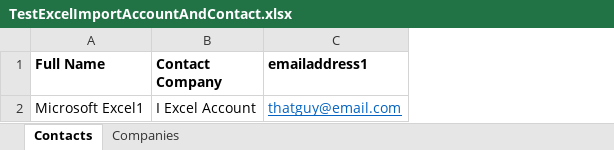
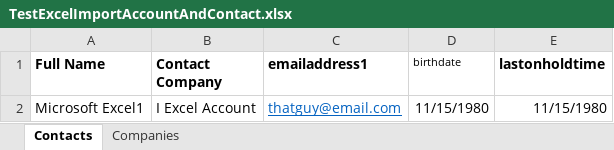
Before and after one commit to josephmcmac/JM-Dataverse-Toolbelt, an Excel workbook: JosephM.Deployment.Test/Files/TestExcelImportAccountAndContact.xlsx, sheet Contacts, drawn as a sheet; values as stored, in another font and other column widths than the file's, no borders; the diff names each change by its address in the sheet, - before the commit and + after, or states it on an @@ line.

Commit message:
Fix date import timezone conversion

```diff
--- a/JosephM.Deployment.Test/Files/TestExcelImportAccountAndContact.xlsx (sheet Contacts)
+++ b/JosephM.Deployment.Test/Files/TestExcelImportAccountAndContact.xlsx (sheet Contacts)
+column D (birthdate), row 2: 11/15/1980
+column E (lastonholdtime), row 2: 11/15/1980
```
Also changed, not shown: 3 other files.
